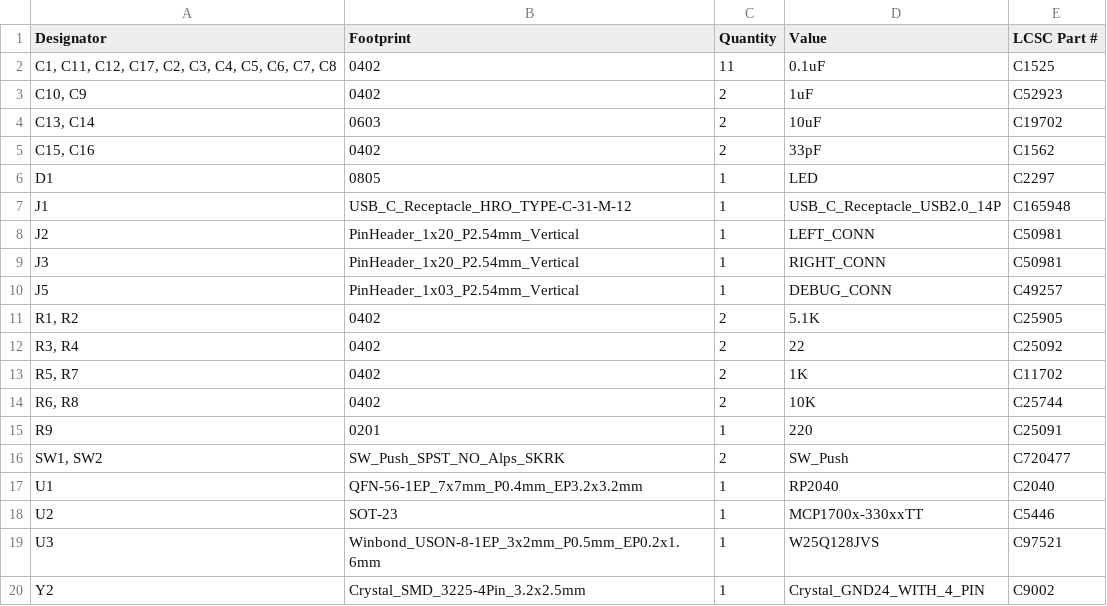
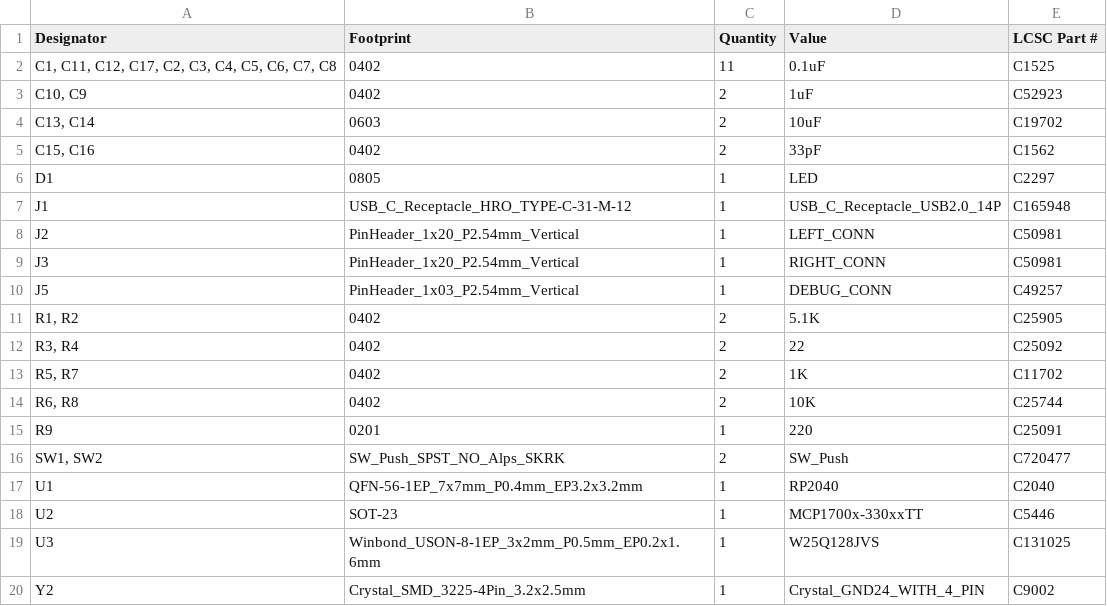
Before and after one commit to sahilchess/Pokemon-Devboard, a CSV file: production/bom-main.csv, drawn as a sheet.

Commit message:
bom

```diff
--- a/production/bom-main.csv
+++ b/production/bom-main.csv
@@ -18,3 +18,3 @@ U1,QFN-56-1EP_7x7mm_P0.4mm_EP3.2x3.2mm,1,RP2040,C2040
 U2,SOT-23,1,MCP1700x-330xxTT,C5446
-U3,Winbond_USON-8-1EP_3x2mm_P0.5mm_EP0.2x1.6mm,1,W25Q128JVS,C97521
+U3,Winbond_USON-8-1EP_3x2mm_P0.5mm_EP0.2x1.6mm,1,W25Q128JVS,C131025
 Y2,Crystal_SMD_3225-4Pin_3.2x2.5mm,1,Crystal_GND24_WITH_4_PIN,C9002
```
